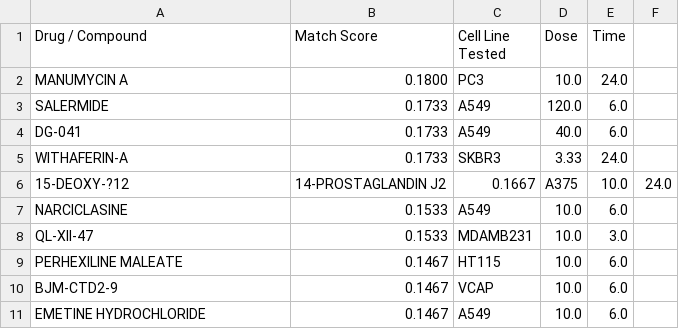
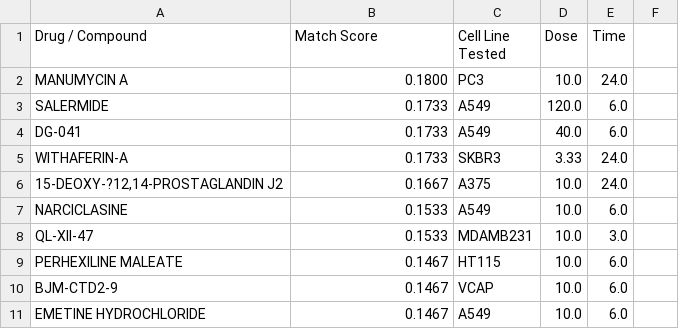
Before and after one commit to Ahmad-Fathinejad/ML-Driven-RA-Drug-Repurposing, a CSV file: top_candidate_drugs.csv, drawn as a sheet; removed rows and columns are numbered as before the commit, all else as after; the diff names each change by its address in the sheet, - before the commit and + after, or states it on an @@ line.

Commit message:
Update top_candidate_drugs.csv

```diff
--- a/top_candidate_drugs.csv
+++ b/top_candidate_drugs.csv
-row 6: 15-DEOXY-?12 | 14-PROSTAGLANDIN J2 | 0.1667 | A375 | 10.0 | 24.0
+row 6: 15-DEOXY-?12,14-PROSTAGLANDIN J2 | 0.1667 | A375 | 10.0 | 24.0
```
